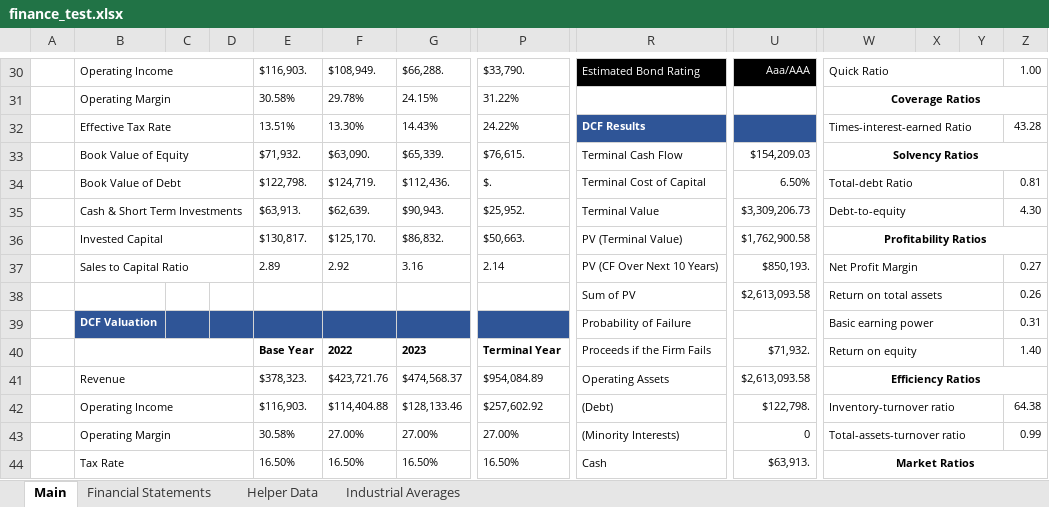
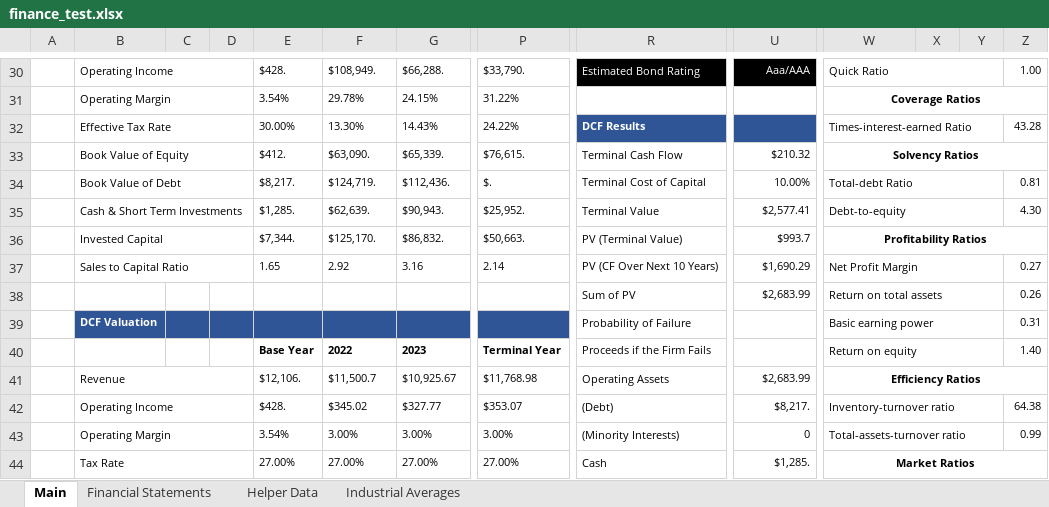
Before and after one commit to laola1412/equity-research-manager, an Excel workbook: finance_test.xlsx, sheet Main, drawn as a sheet; only a part is shown, gaps mark what is left out; values as stored, in another font and other column widths than the file's, no borders; charts and pictures not drawn; removed rows and columns are numbered as before the commit, all else as after; rows hold the shown columns only; the diff covers the shown part only; the diff names each change by its address in the sheet, - before the commit and + after, or states it on an @@ line.

```diff
--- a/finance_test.xlsx (sheet Main)
+++ b/finance_test.xlsx (sheet Main)
-E30: $116,903.
+E30: $428.
-E31: 30.58%
+E31: 3.54%
-E32: 13.51%
+E32: 30.00%
-E33: $71,932.
+E33: $412.
-U33: $154,209.03
+U33: $210.32
-E34: $122,798.
+E34: $8,217.
-U34: 6.50%
+U34: 10.00%
-E35: $63,913.
+E35: $1,285.
-U35: $3,309,206.73
+U35: $2,577.41
-E36: $130,817.
+E36: $7,344.
-U36: $1,762,900.58
+U36: $993.7
-E37: 2.89
+E37: 1.65
-U37: $850,193.
+U37: $1,690.29
-U38: $2,613,093.58
+U38: $2,683.99
-B40:D40 merged
-U40: $71,932.
+U40: (empty)
-row 41:  | Revenue |  |  | $378,323. | $423,721.76 | $474,568.37 | $954,084.89 | Operating Assets | $2,613,093.58 | Efficiency Ratios
-row 42:  | Operating Income |  |  | $116,903. | $114,404.88 | $128,133.46 | $257,602.92 | (Debt) | $122,798. | Inventory-turnover ratio |  |  | 64.38
+row 41:  | Revenue |  |  | $12,106. | $11,500.7 | $10,925.67 | $11,768.98 | Operating Assets | $2,683.99 | Efficiency Ratios
+row 42:  | Operating Income |  |  | $428. | $345.02 | $327.77 | $353.07 | (Debt) | $8,217. | Inventory-turnover ratio |  |  | 64.38
+row 43:  | Operating Margin |  |  | 3.54% | 3.00% | 3.00% | 3.00% | (Minority Interests) | 0 | Total-assets-turnover ratio |  |  | 0.99
-B44: Operating Margin
+B44: Tax Rate
-E44: 30.58%
+E44: 27.00%
-R44: (Minority Interests)
+R44: Cash
-U44: 0
+U44: $1,285.
-W44: Total-assets-turnover ratio
+W44: Market Ratios
@@ W44 bold: off → on, alignment: left → center @@
-W43:Y43 merged
+W44:Z44 merged
-Z44: 0.99
+Z44: (empty)
-row 44:  | Tax Rate |  |  | 16.50% | 16.50% | 16.50% | 16.50% | Cash | $63,913. | Market Ratios
```
Also changed, not shown: 18 added rows, 18 removed rows, 15 edited cells and cell formats elsewhere in this sheet, sheet Helper Data, formulas that keep their value, charts or pictures, 9 other files.
